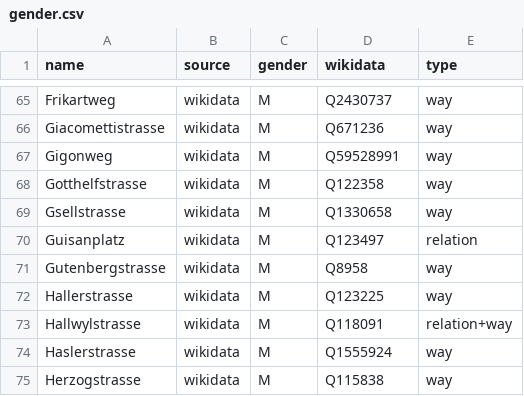
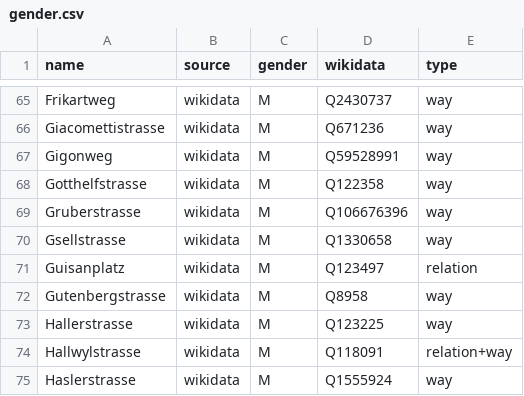
Before and after one commit to EqualStreetNames/equalstreetnames-bern, a CSV file: data/gender.csv, drawn as a sheet; only a part is shown, gaps mark what is left out; the shorter side is filled out with more unchanged rows; the diff names each change by its address in the sheet, - before the commit and + after, or states it on an @@ line.

```diff
--- a/data/gender.csv
+++ b/data/gender.csv
+row 69: Gruberstrasse | wikidata | M | Q106676396 | way
```
Also changed, not shown: data/other.csv, 3 other files.
